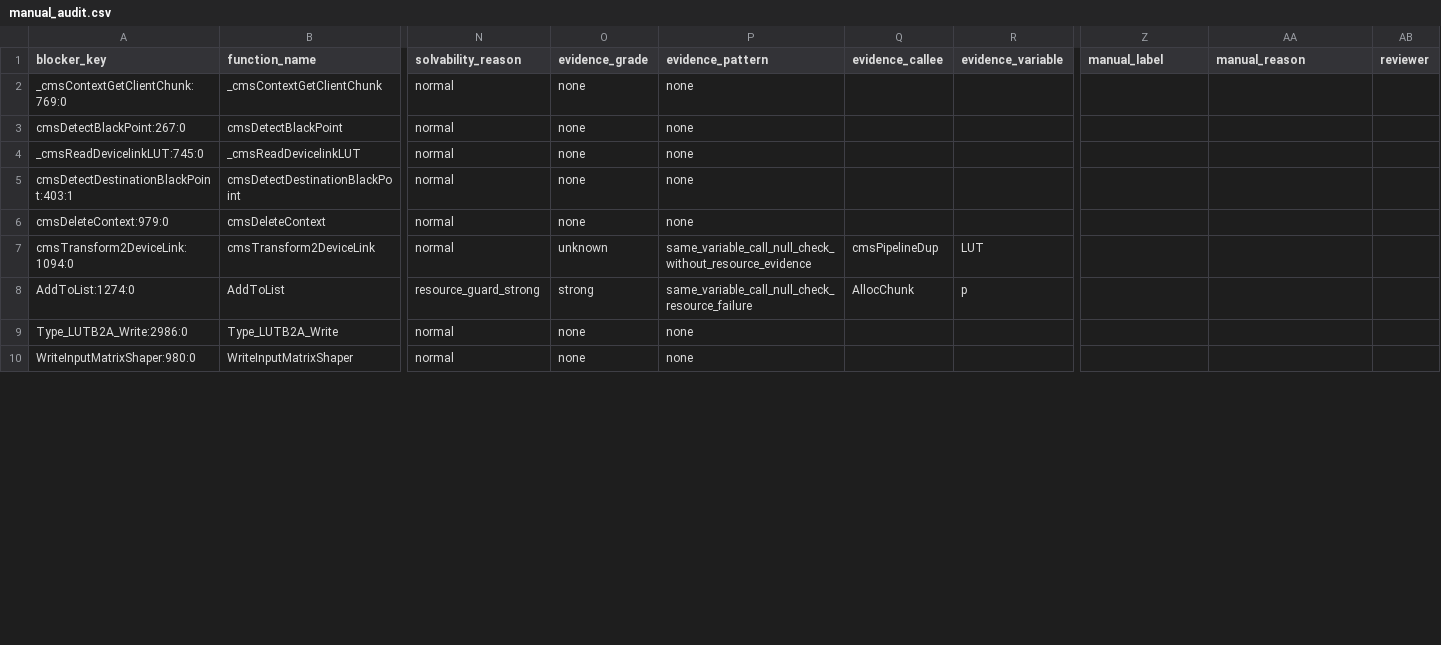
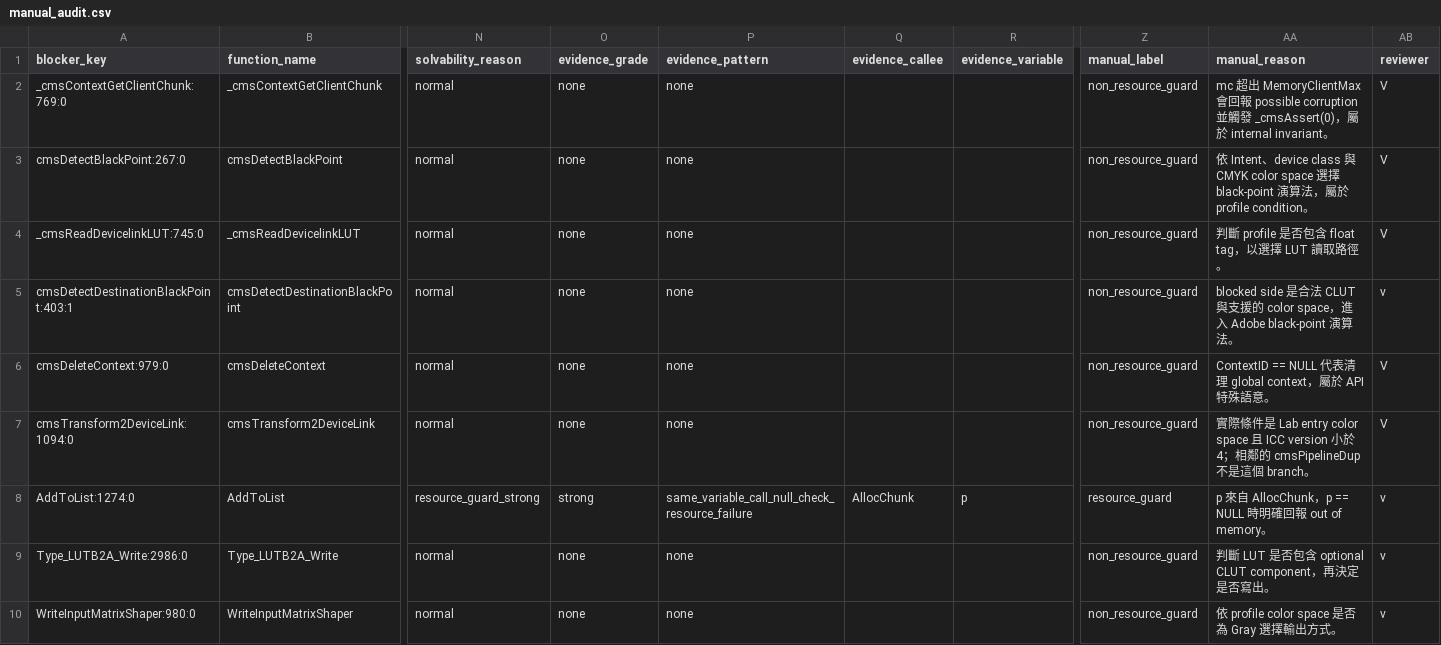
Before and after one commit to pearson-lee/LLM-FuzzGen-Pearson, a CSV file: TODO_MD/blocker_selector_replay_20260620/manual_audit.csv, drawn as a sheet; only a part is shown, gaps mark what is left out; the diff covers the shown part only; the diff names each change by its address in the sheet, - before the commit and + after, or states it on an @@ line.

```diff
--- a/TODO_MD/blocker_selector_replay_20260620/manual_audit.csv
+++ b/TODO_MD/blocker_selector_replay_20260620/manual_audit.csv
-Z2:Z7 (manual_label): (empty)
+Z2:Z7 (manual_label): non_resource_guard
-AA2 (manual_reason): (empty)
+AA2 (manual_reason): mc 超出 MemoryClientMax 會回報 possible corruption 並觸發 _cmsAssert(0)，屬於 internal invariant。
-AB2:AB4 (reviewer): (empty)
+AB2:AB4 (reviewer): V
-AA3 (manual_reason): (empty)
+AA3 (manual_reason): 依 Intent、device class 與 CMYK color space 選擇 black-point 演算法，屬於 profile condition。
-AA4 (manual_reason): (empty)
+AA4 (manual_reason): 判斷 profile 是否包含 float tag，以選擇 LUT 讀取路徑。
-AA5 (manual_reason): (empty)
+AA5 (manual_reason): blocked side 是合法 CLUT 與支援的 color space，進入 Adobe black-point 演算法。
-AB5 (reviewer): (empty)
+AB5 (reviewer): v
-AA6 (manual_reason): (empty)
+AA6 (manual_reason): ContextID == NULL 代表清理 global context，屬於 API 特殊語意。
-AB6:AB7 (reviewer): (empty)
+AB6:AB7 (reviewer): V
-O7 (evidence_grade): unknown
+O7 (evidence_grade): none
-P7 (evidence_pattern): same_variable_call_null_check_without_resource_evidence
+P7 (evidence_pattern): none
-Q7 (evidence_callee): cmsPipelineDup
+Q7 (evidence_callee): (empty)
-R7 (evidence_variable): LUT
+R7 (evidence_variable): (empty)
-AA7 (manual_reason): (empty)
+AA7 (manual_reason): 實際條件是 Lab entry color space 且 ICC version 小於 4；相鄰的 cmsPipelineDup 不是這個 branch。
-Z8 (manual_label): (empty)
+Z8 (manual_label): resource_guard
-AA8 (manual_reason): (empty)
+AA8 (manual_reason): p 來自 AllocChunk，p == NULL 時明確回報 out of memory。
-AB8:AB10 (reviewer): (empty)
+AB8:AB10 (reviewer): v
-Z9:Z10 (manual_label): (empty)
+Z9:Z10 (manual_label): non_resource_guard
-AA9 (manual_reason): (empty)
+AA9 (manual_reason): 判斷 LUT 是否包含 optional CLUT component，再決定是否寫出。
-AA10 (manual_reason): (empty)
+AA10 (manual_reason): 依 profile color space 是否為 Gray 選擇輸出方式。
```
Also changed, not shown: 57 edited cells elsewhere in this file, 14 other files.
